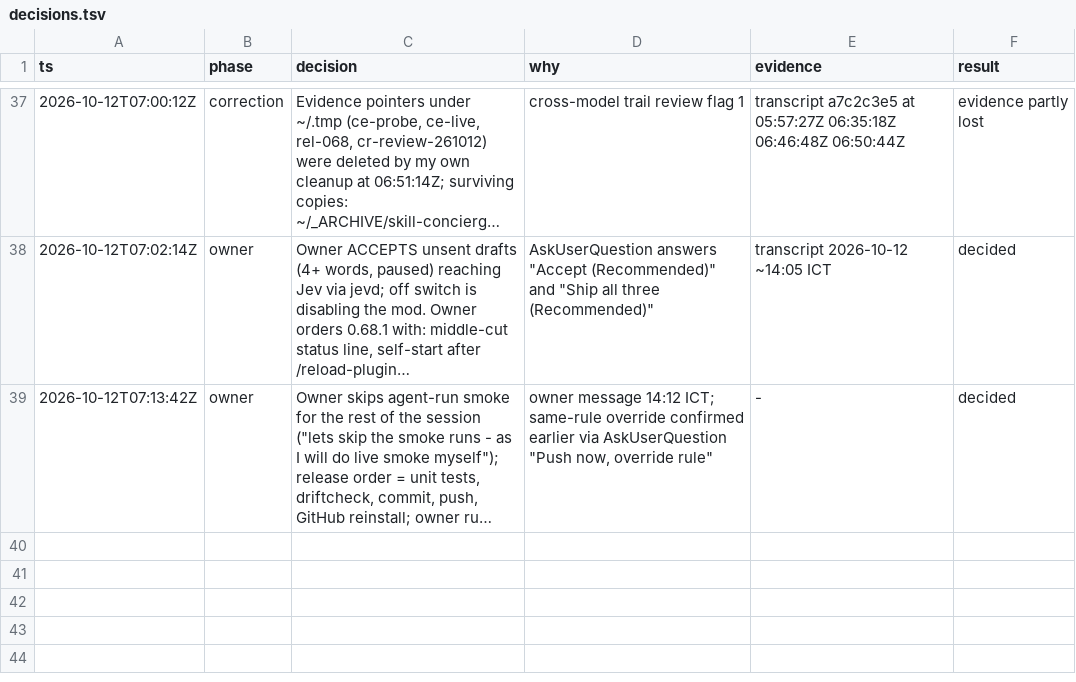
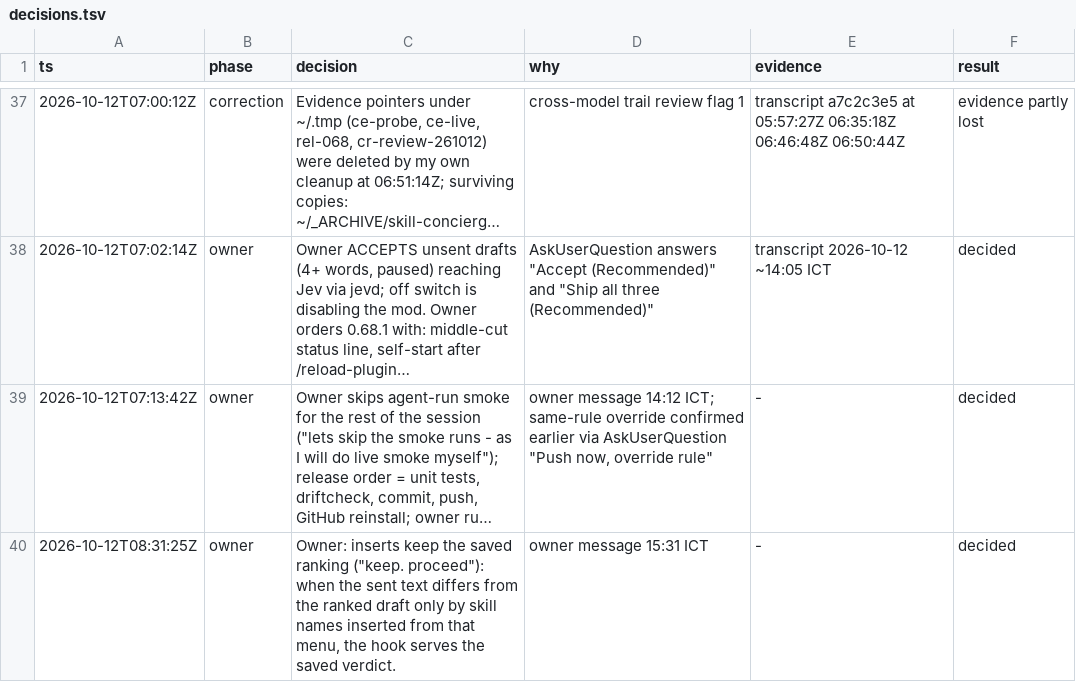
Before and after one commit to anhdtran22/skill-concierge, a TSV file: plans/261012-1206-concierge-enhancer-redesign/decisions.tsv, drawn as a sheet; only a part is shown, gaps mark what is left out; long unchanged cells end in …; the diff names each change by its address in the sheet, - before the commit and + after, or states it on an @@ line.

Commit message:
feat(ticket): inserting a skill from the menu keeps the saved ranking
The hook served a draft-time ranking only for exactly the ranked text,
so a skill name added with the band's insert keys made it rank again at
Enter: one more Jev call, the usual wait, and a menu that could differ
from the one the owner picked from. A ranked ticket now also answers a
sent text that is its draft plus names from that ticket's own menu:
the words left after dropping those names must hash to the draft
exactly (new field qn). Any other edit still ranks live.

offer_ticket.py changed, so a new ledger epoch starts (epoch-watch).

```diff
--- a/plans/261012-1206-concierge-enhancer-redesign/decisions.tsv
+++ b/plans/261012-1206-concierge-enhancer-redesign/decisions.tsv
+row 40: 2026-10-12T08:31:25Z | owner | Owner: inserts keep the saved ranking ("keep. proceed"): when the sent text differs from the ranked draft only by skill names inserted from that menu, the hook serves the saved verdict. | owner message 15:31 ICT | - | decided
```
Also changed, not shown: 13 other files.
